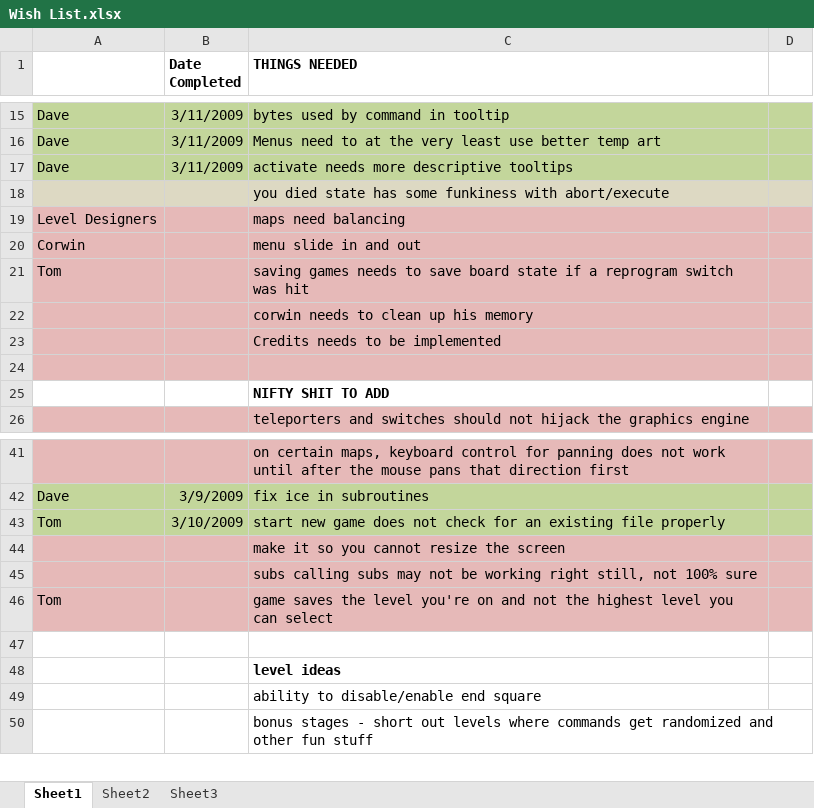
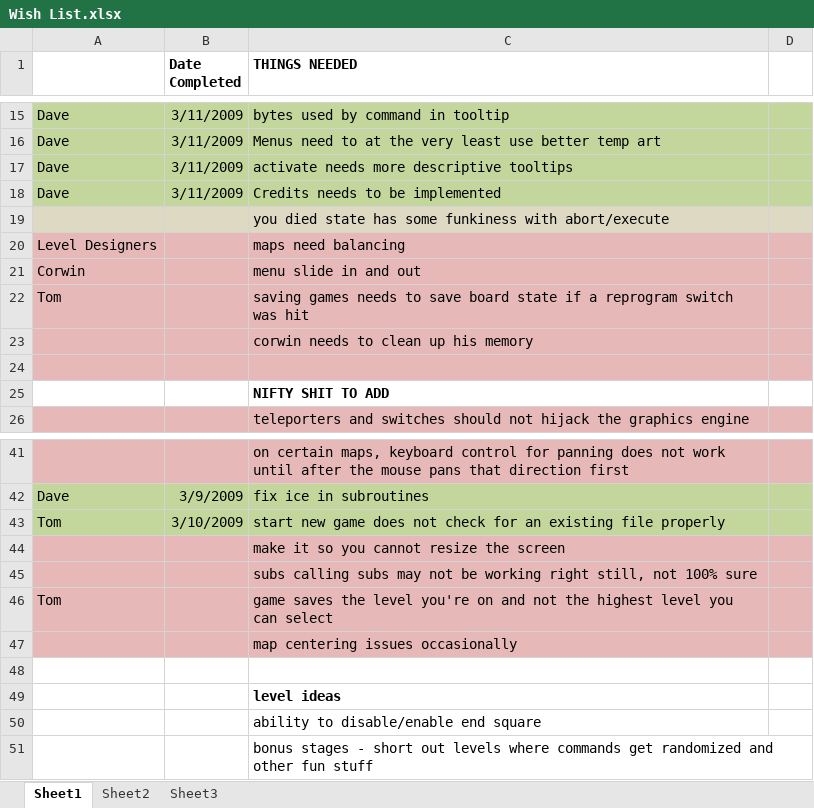
Before and after one commit to CorwinJV/seeautz-projekt1, an Excel workbook: seeautz/Content/Wish List.xlsx, sheet Sheet1, drawn as a sheet; only a part is shown, gaps mark what is left out; values as stored, in another font and other column widths than the file's, no borders; removed rows and columns are numbered as before the commit, all else as after; the diff names each change by its address in the sheet, - before the commit and + after, or states it on an @@ line.

```diff
--- a/seeautz/Content/Wish List.xlsx (sheet Sheet1)
+++ b/seeautz/Content/Wish List.xlsx (sheet Sheet1)
+row 18: Dave | 3/11/2009 | Credits needs to be implemented
-row 23:  |  | Credits needs to be implemented
+row 47:  |  | map centering issues occasionally
```
Also changed, not shown: 3 other files.
